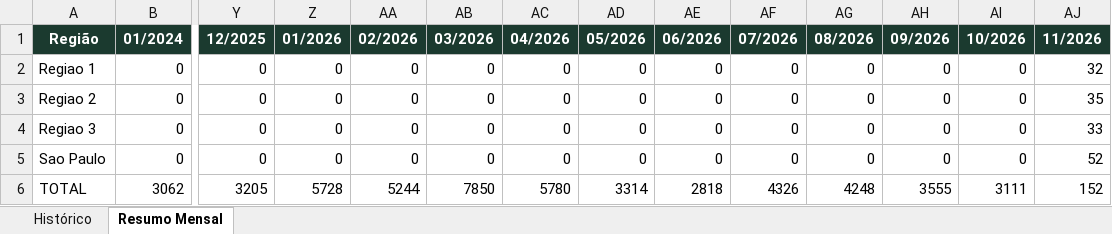
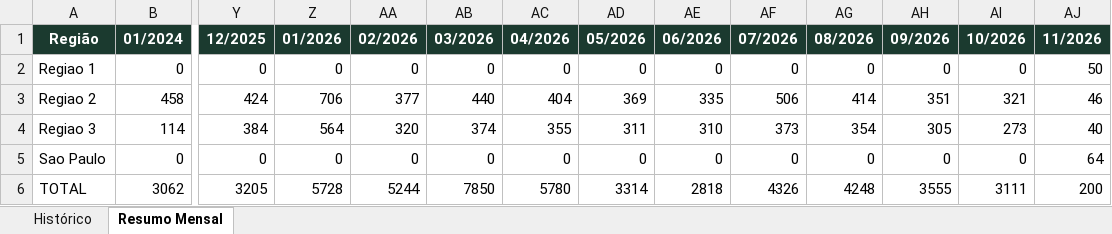
Before and after one commit to quality-glf/mkt-dash, an Excel workbook: greenlife_scraper/historico_leads.xlsx, sheet Resumo Mensal, drawn as a sheet; only a part is shown, gaps mark what is left out; values as stored, in another font and other column widths than the file's, no borders; removed rows and columns are numbered as before the commit, all else as after; rows hold the shown columns only; the diff names each change by its address in the sheet, - before the commit and + after, or states it on an @@ line.

```diff
--- a/greenlife_scraper/historico_leads.xlsx (sheet Resumo Mensal)
+++ b/greenlife_scraper/historico_leads.xlsx (sheet Resumo Mensal)
-AJ2 (11/2026): 32
+AJ2 (11/2026): 50
-row 3: Regiao 2 | 0 | 0 | 0 | 0 | 0 | 0 | 0 | 0 | 0 | 0 | 0 | 0 | 35
-row 4: Regiao 3 | 0 | 0 | 0 | 0 | 0 | 0 | 0 | 0 | 0 | 0 | 0 | 0 | 33
+row 3: Regiao 2 | 458 | 424 | 706 | 377 | 440 | 404 | 369 | 335 | 506 | 414 | 351 | 321 | 46
+row 4: Regiao 3 | 114 | 384 | 564 | 320 | 374 | 355 | 311 | 310 | 373 | 354 | 305 | 273 | 40
-AJ5 (11/2026): 52
+AJ5 (11/2026): 64
-AJ6 (11/2026): 152
+AJ6 (11/2026): 200
```
Also changed, not shown: sheet Histórico, greenlife_scraper/dados_greenlife.xlsx, instagram-metrics/base_interacoes_detalhadas.xlsx, 4 other files.
